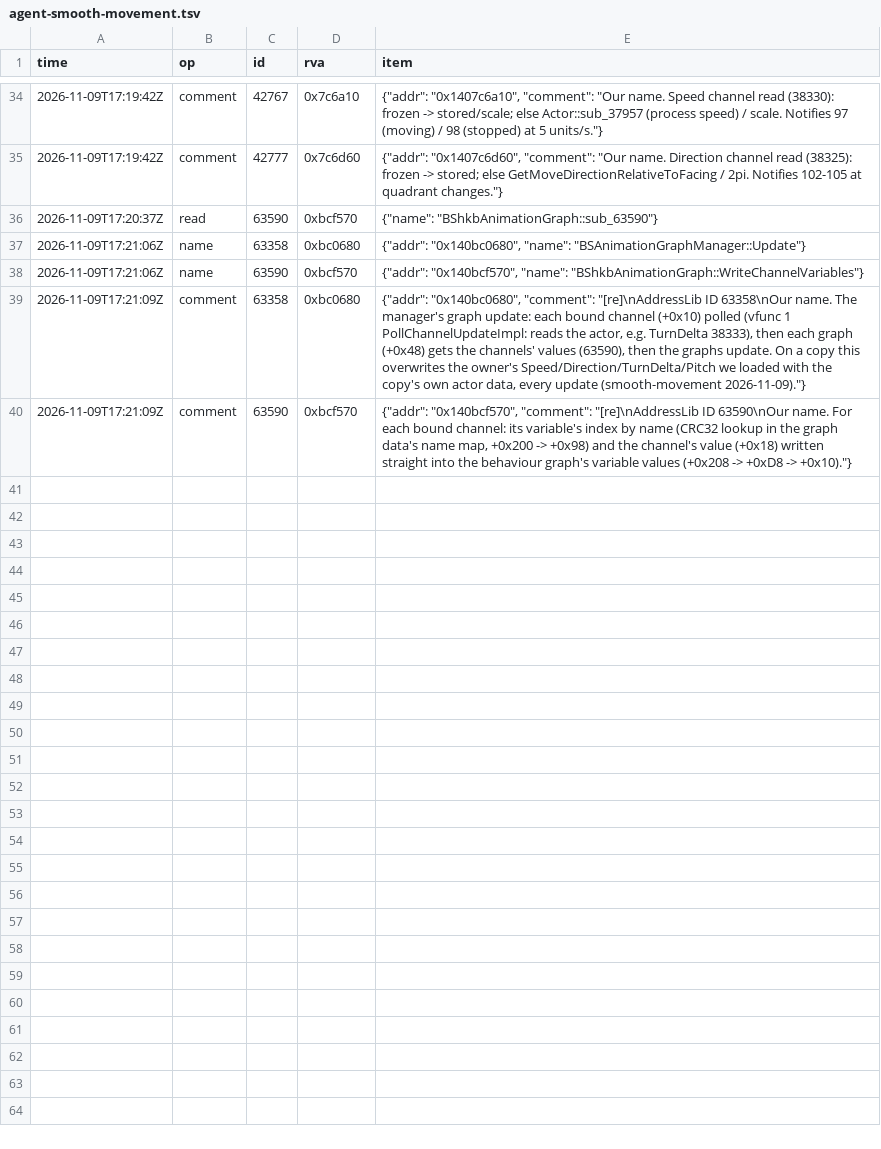
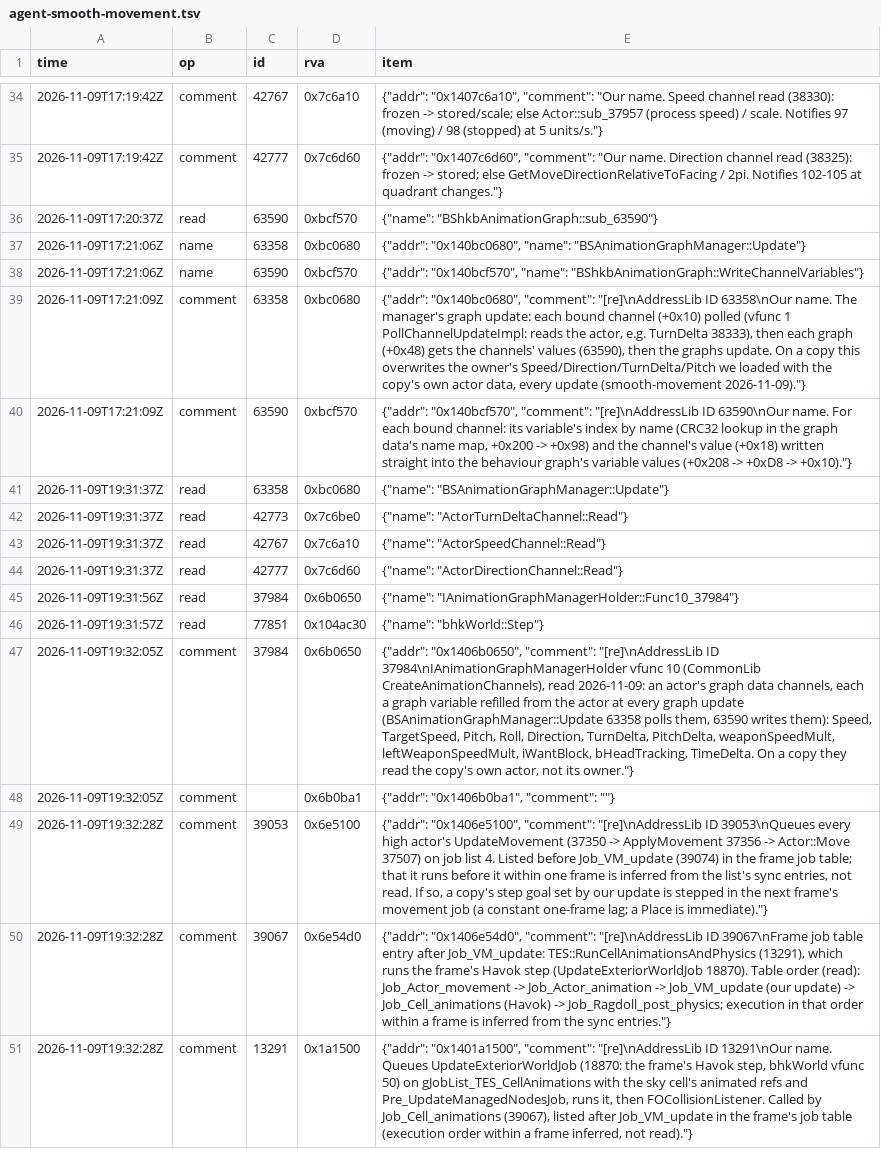
Before and after one commit to blockheads/SkyrimCoop, a TSV file: docs/re/journal/1.7.104/agent-smooth-movement.tsv, drawn as a sheet; only a part is shown, gaps mark what is left out.

```diff
--- a/docs/re/journal/1.7.104/agent-smooth-movement.tsv
+++ b/docs/re/journal/1.7.104/agent-smooth-movement.tsv
@@ -40 +40,12 @@ time	op	id	rva	item
 2026-11-09T17:21:09Z	comment	63590	0xbcf570	{"addr": "0x140bcf570", "comment": "[re]\nAddressLib ID 63590\nOur name. For each bound channel: its variable's index by name (CRC32 lookup in the graph data's name map, +0x200 -> +0x98) and the channel's value (+0x18) written straight into the behaviour graph's variable values (+0x208 -> +0xD8 -> +0x10)."}
+2026-11-09T19:31:37Z	read	63358	0xbc0680	{"name": "BSAnimationGraphManager::Update"}
+2026-11-09T19:31:37Z	read	42773	0x7c6be0	{"name": "ActorTurnDeltaChannel::Read"}
+2026-11-09T19:31:37Z	read	42767	0x7c6a10	{"name": "ActorSpeedChannel::Read"}
+2026-11-09T19:31:37Z	read	42777	0x7c6d60	{"name": "ActorDirectionChannel::Read"}
+2026-11-09T19:31:56Z	read	37984	0x6b0650	{"name": "IAnimationGraphManagerHolder::Func10_37984"}
+2026-11-09T19:31:57Z	read	77851	0x104ac30	{"name": "bhkWorld::Step"}
+2026-11-09T19:32:05Z	comment	37984	0x6b0650	{"addr": "0x1406b0650", "comment": "[re]\nAddressLib ID 37984\nIAnimationGraphManagerHolder vfunc 10 (CommonLib CreateAnimationChannels), read 2026-11-09: an actor's graph data channels, each a graph variable refilled from the actor at every graph update (BSAnimationGraphManager::Update 63358 polls them, 63590 writes them): Speed, TargetSpeed, Pitch, Roll, Direction, TurnDelta, PitchDelta, weaponSpeedMult, leftWeaponSpeedMult, iWantBlock, bHeadTracking, TimeDelta. On a copy they read the copy's own actor, not its owner."}
+2026-11-09T19:32:05Z	comment		0x6b0ba1	{"addr": "0x1406b0ba1", "comment": ""}
+2026-11-09T19:32:28Z	comment	39053	0x6e5100	{"addr": "0x1406e5100", "comment": "[re]\nAddressLib ID 39053\nQueues every high actor's UpdateMovement (37350 -> ApplyMovement 37356 -> Actor::Move 37507) on job list 4. Listed before Job_VM_update (39074) in the frame job table; that it runs before it within one frame is inferred from the list's sync entries, not read. If so, a copy's step goal set by our update is stepped in the next frame's movement job (a constant one-frame lag; a Place is immediate)."}
+2026-11-09T19:32:28Z	comment	39067	0x6e54d0	{"addr": "0x1406e54d0", "comment": "[re]\nAddressLib ID 39067\nFrame job table entry after Job_VM_update: TES::RunCellAnimationsAndPhysics (13291), which runs the frame's Havok step (UpdateExteriorWorldJob 18870). Table order (read): Job_Actor_movement -> Job_Actor_animation -> Job_VM_update (our update) -> Job_Cell_animations (Havok) -> Job_Ragdoll_post_physics; execution in that order within a frame is inferred from the sync entries."}
+2026-11-09T19:32:28Z	comment	13291	0x1a1500	{"addr": "0x1401a1500", "comment": "[re]\nAddressLib ID 13291\nOur name. Queues UpdateExteriorWorldJob (18870: the frame's Havok step, bhkWorld vfunc 50) on gJobList_TES_CellAnimations with the sky cell's animated refs and Pre_UpdateManagedNodesJob, runs it, then FOCollisionListener. Called by Job_Cell_animations (39067), listed after Job_VM_update in the frame's job table (execution order within a frame inferred, not read)."}
```
Also changed, not shown: 8 other files.
